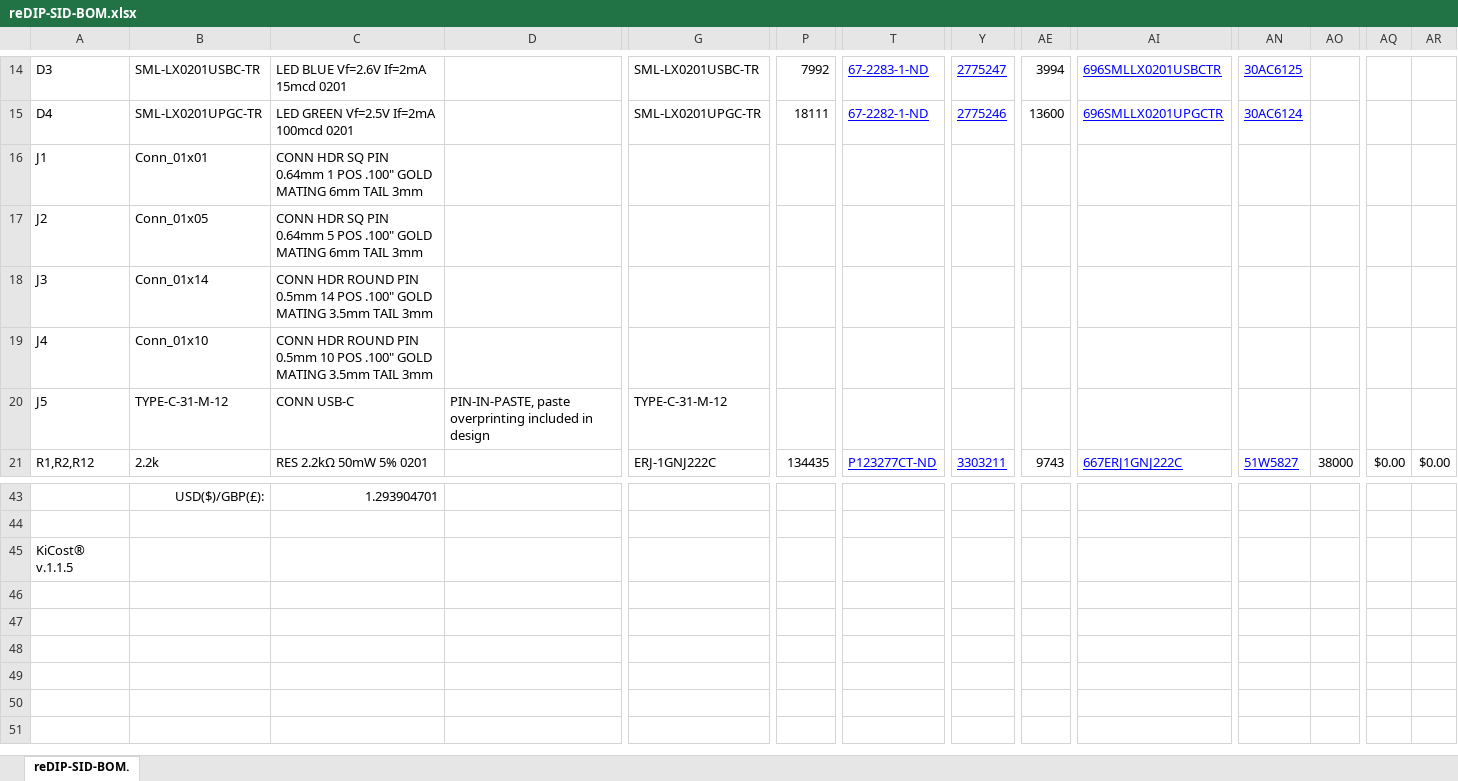
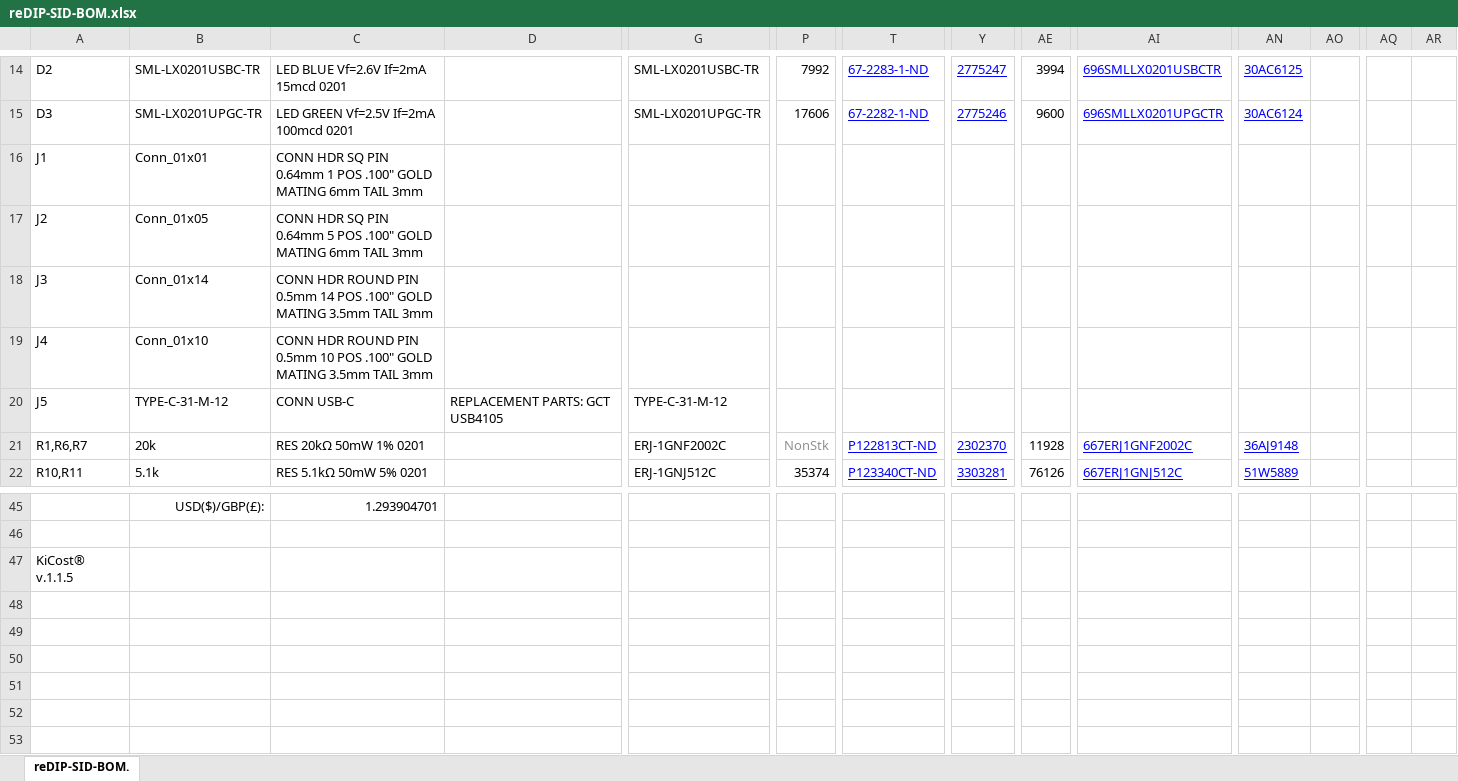
Before and after one commit to daglem/reDIP-SID, an Excel workbook: documentation/reDIP-SID-BOM.xlsx, sheet reDIP-SID-BOM., drawn as a sheet; only a part is shown, gaps mark what is left out; the shorter side is filled out with more unchanged rows; values as stored, in another font and other column widths than the file's, no borders; conditional formats not drawn; addresses are those after the commit; rows hold the shown columns only; the diff covers the shown part only; the diff names each change by its address in the sheet, - before the commit and + after, or states it on an @@ line.

```diff
--- a/documentation/reDIP-SID-BOM.xlsx (sheet reDIP-SID-BOM.)
+++ b/documentation/reDIP-SID-BOM.xlsx (sheet reDIP-SID-BOM.)
-A14: D3
+A14: D2
-A15: D4
+A15: D3
-P15: 18111
+P15: 17606
-AE15: 13600
+AE15: 9600
-D20: PIN-IN-PASTE, paste overprinting included in design
+D20: REPLACEMENT PARTS: GCT USB4105
+row 21: R1,R6,R7 | 20k | RES 20kΩ 50mW 1% 0201 |  | ERJ-1GNF2002C | NonStk | P122813CT-ND | 2302370 | 11928 | 667ERJ1GNF2002C | 36AJ9148
-A22: R1,R2,R12
+A22: R10,R11
-B22: 2.2k
+B22: 5.1k
-C22: RES 2.2kΩ 50mW 5% 0201
+C22: RES 5.1kΩ 50mW 5% 0201
-G22: ERJ-1GNJ222C
+G22: ERJ-1GNJ512C
-P22: 134435
+P22: 35374
-T22: P123277CT-ND
+T22: P123340CT-ND
-Y22: 3303211
+Y22: 3303281
-AE22: 9743
+AE22: 76126
-AI22: 667ERJ1GNJ222C
+AI22: 667ERJ1GNJ512C
-AN22: 51W5827
+AN22: 51W5889
-AO22: 38000
+AO22: (empty)
-AQ22: $0.00
+AQ22: (empty)
-AR22: $0.00
+AR22: (empty)
+row 48: (empty)
+row 49: (empty)
```
Also changed, not shown: 6 added rows, 5 removed rows, 94 edited cells and cell formats elsewhere in this sheet, formulas that keep their value, 21 other files.
